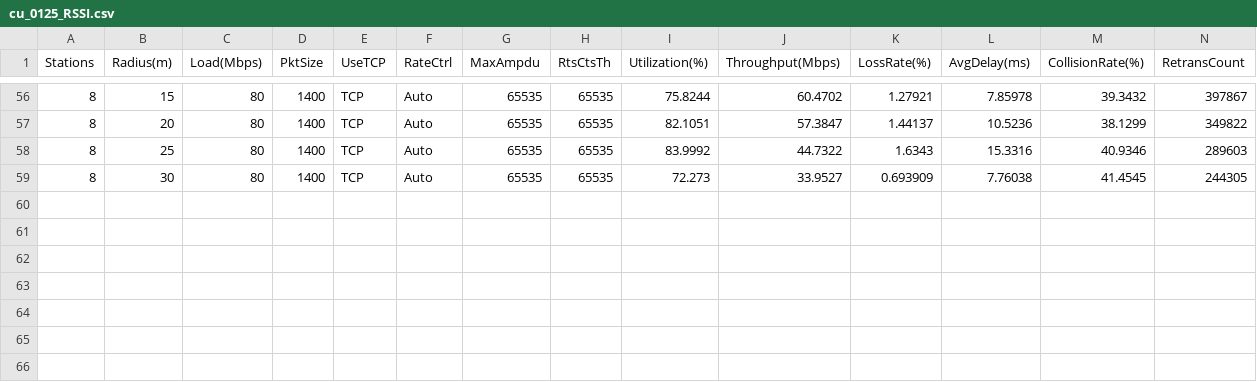
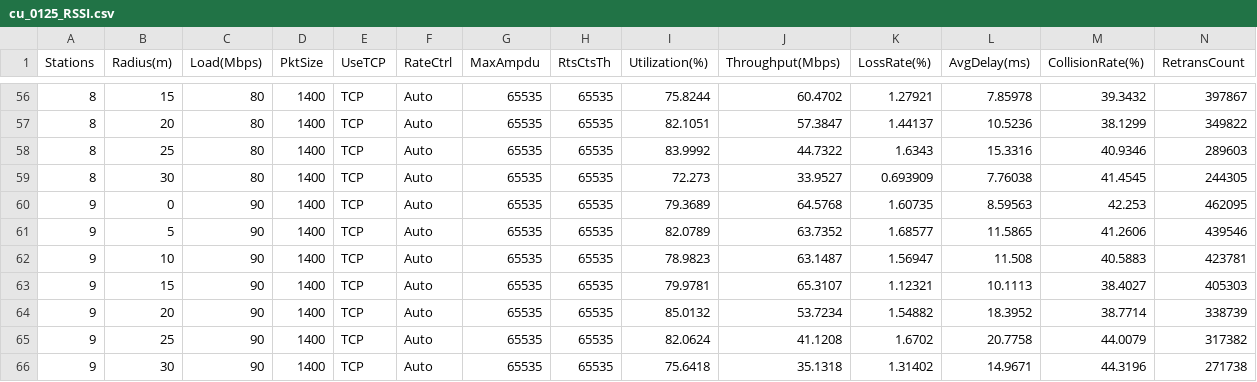
Before and after one commit to yazaki-lab/ns-allinone-3.45, a CSV file: ns-3.45/result_csv/cu_0125_RSSI.csv, drawn as a sheet; only a part is shown, gaps mark what is left out; rows hold the shown columns only; the diff names each change by its address in the sheet, - before the commit and + after, or states it on an @@ line.

```diff
--- a/ns-3.45/result_csv/cu_0125_RSSI.csv
+++ b/ns-3.45/result_csv/cu_0125_RSSI.csv
+row 60: 9 | 0 | 90 | 1400 | TCP | Auto | 65535 | 65535 | 79.3689 | 64.5768 | 1.60735 | 8.59563 | 42.253 | 462095
+row 61: 9 | 5 | 90 | 1400 | TCP | Auto | 65535 | 65535 | 82.0789 | 63.7352 | 1.68577 | 11.5865 | 41.2606 | 439546
+row 62: 9 | 10 | 90 | 1400 | TCP | Auto | 65535 | 65535 | 78.9823 | 63.1487 | 1.56947 | 11.508 | 40.5883 | 423781
+row 63: 9 | 15 | 90 | 1400 | TCP | Auto | 65535 | 65535 | 79.9781 | 65.3107 | 1.12321 | 10.1113 | 38.4027 | 405303
+row 64: 9 | 20 | 90 | 1400 | TCP | Auto | 65535 | 65535 | 85.0132 | 53.7234 | 1.54882 | 18.3952 | 38.7714 | 338739
+row 65: 9 | 25 | 90 | 1400 | TCP | Auto | 65535 | 65535 | 82.0624 | 41.1208 | 1.6702 | 20.7758 | 44.0079 | 317382
+row 66: 9 | 30 | 90 | 1400 | TCP | Auto | 65535 | 65535 | 75.6418 | 35.1318 | 1.31402 | 14.9671 | 44.3196 | 271738
```
Also changed, not shown: 1 other file.
